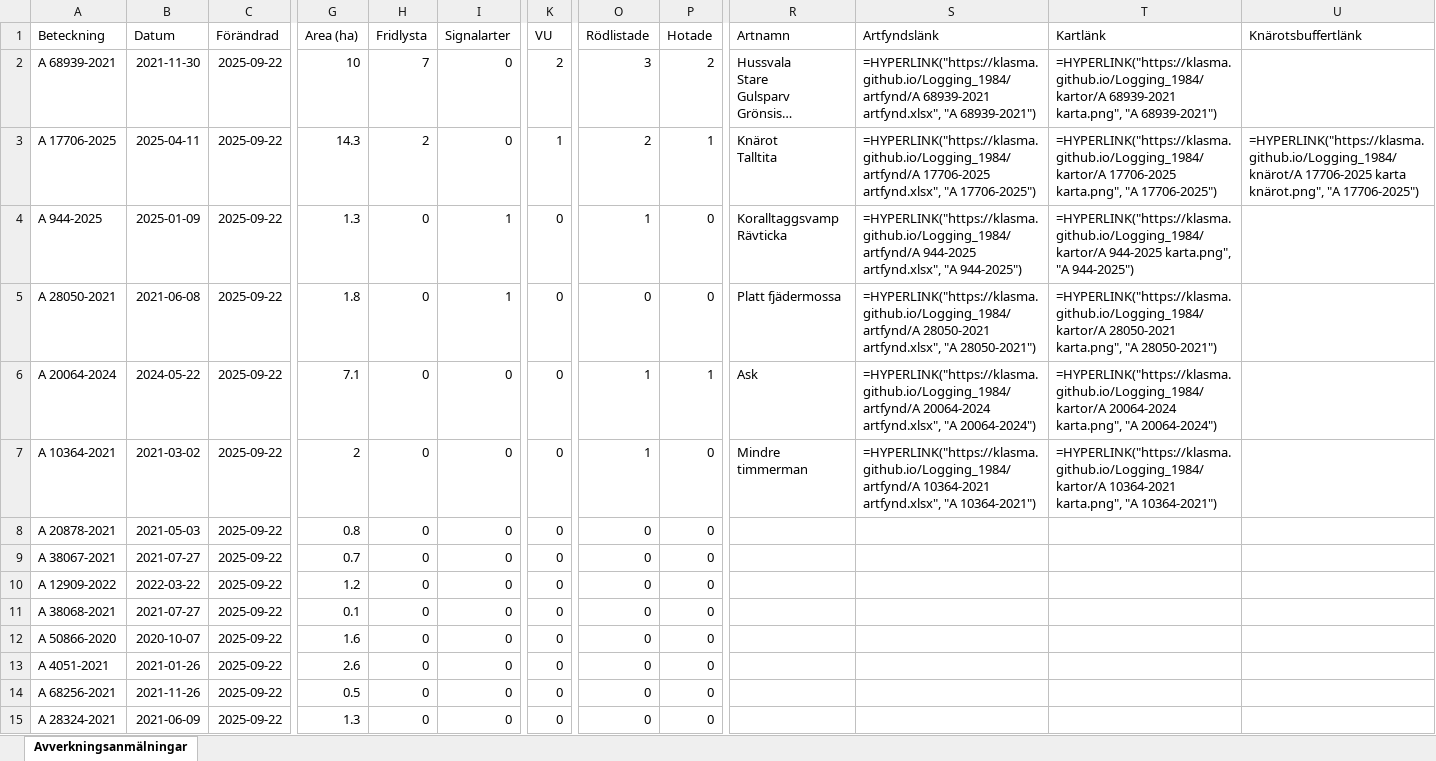
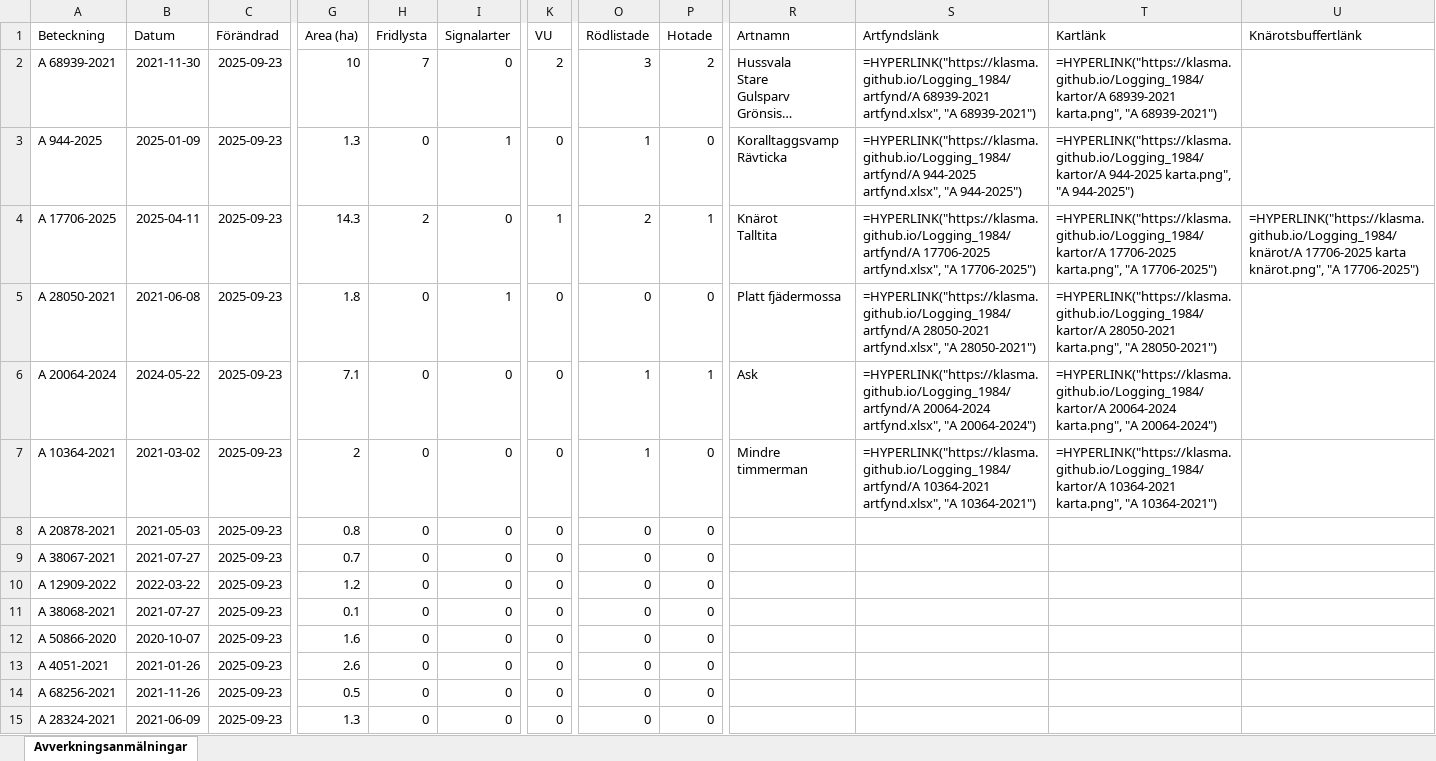
Before and after one commit to klasma/Logging_1984, an Excel workbook: Översikt ARBOGA.xlsx, sheet Avverkningsanmälningar, drawn as a sheet; only a part is shown, gaps mark what is left out; long unchanged cells end in …; values as stored, in another font and other column widths than the file's, no borders; formulas without a stored value are shown as written; ↵ is a line break in a cell; the diff covers the shown part only; the diff names each change by its address in the sheet, - before the commit and + after, or states it on an @@ line.

```diff
--- a/Översikt ARBOGA.xlsx (sheet Avverkningsanmälningar)
+++ b/Översikt ARBOGA.xlsx (sheet Avverkningsanmälningar)
-C2:C15 (Förändrad): 2025-09-22
+C2:C15 (Förändrad): 2025-09-23
-A3 (Beteckning): A 17706-2025
+A3 (Beteckning): A 944-2025
-B3 (Datum): 2025-04-11
+B3 (Datum): 2025-01-09
-G3 (Area (ha)): 14.3
+G3 (Area (ha)): 1.3
-H3 (Fridlysta): 2
+H3 (Fridlysta): 0
-I3 (Signalarter): 0
+I3 (Signalarter): 1
-K3 (VU): 1
+K3 (VU): 0
-O3 (Rödlistade): 2
+O3 (Rödlistade): 1
-P3 (Hotade): 1
+P3 (Hotade): 0
-R3 (Artnamn): Knärot ↵ Talltita
+R3 (Artnamn): Koralltaggsvamp ↵ Rävticka
-S3 (Artfyndslänk): =HYPERLINK("https://klasma.github.io/Logging_1984/artfynd/A 17706-2025 artfynd.xlsx", "A 17706-2025")
+S3 (Artfyndslänk): =HYPERLINK("https://klasma.github.io/Logging_1984/artfynd/A 944-2025 artfynd.xlsx", "A 944-2025")
-T3 (Kartlänk): =HYPERLINK("https://klasma.github.io/Logging_1984/kartor/A 17706-2025 karta.png", "A 17706-2025")
+T3 (Kartlänk): =HYPERLINK("https://klasma.github.io/Logging_1984/kartor/A 944-2025 karta.png", "A 944-2025")
-U3 (Knärotsbuffertlänk): =HYPERLINK("https://klasma.github.io/Logging_1984/knärot/A 17706-2025 karta knärot.png", "A 17706-2025")
+U3 (Knärotsbuffertlänk): (empty)
-A4 (Beteckning): A 944-2025
+A4 (Beteckning): A 17706-2025
-B4 (Datum): 2025-01-09
+B4 (Datum): 2025-04-11
-G4 (Area (ha)): 1.3
+G4 (Area (ha)): 14.3
-H4 (Fridlysta): 0
+H4 (Fridlysta): 2
-I4 (Signalarter): 1
+I4 (Signalarter): 0
-K4 (VU): 0
+K4 (VU): 1
-O4 (Rödlistade): 1
+O4 (Rödlistade): 2
-P4 (Hotade): 0
+P4 (Hotade): 1
-R4 (Artnamn): Koralltaggsvamp ↵ Rävticka
+R4 (Artnamn): Knärot ↵ Talltita
-S4 (Artfyndslänk): =HYPERLINK("https://klasma.github.io/Logging_1984/artfynd/A 944-2025 artfynd.xlsx", "A 944-2025")
+S4 (Artfyndslänk): =HYPERLINK("https://klasma.github.io/Logging_1984/artfynd/A 17706-2025 artfynd.xlsx", "A 17706-2025")
-T4 (Kartlänk): =HYPERLINK("https://klasma.github.io/Logging_1984/kartor/A 944-2025 karta.png", "A 944-2025")
+T4 (Kartlänk): =HYPERLINK("https://klasma.github.io/Logging_1984/kartor/A 17706-2025 karta.png", "A 17706-2025")
-U4 (Knärotsbuffertlänk): (empty)
+U4 (Knärotsbuffertlänk): =HYPERLINK("https://klasma.github.io/Logging_1984/knärot/A 17706-2025 karta knärot.png", "A 17706-2025")
```
Also changed, not shown: 720 edited cells elsewhere in this sheet, artfynd/A 10364-2021 artfynd.xlsx, artfynd/A 17706-2025 artfynd.xlsx, 31 other files.
